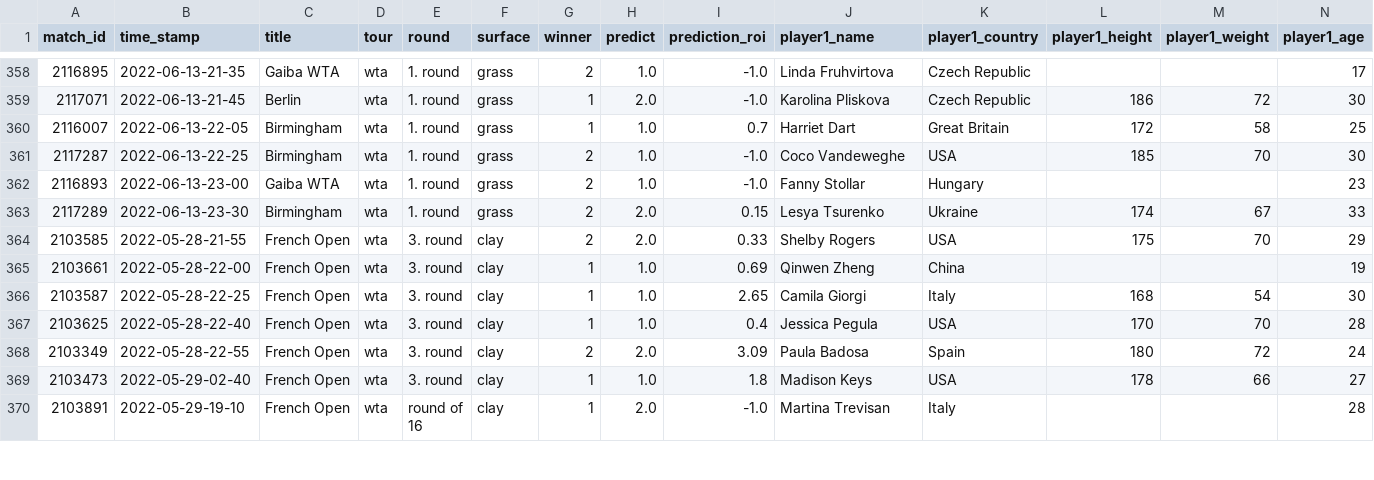
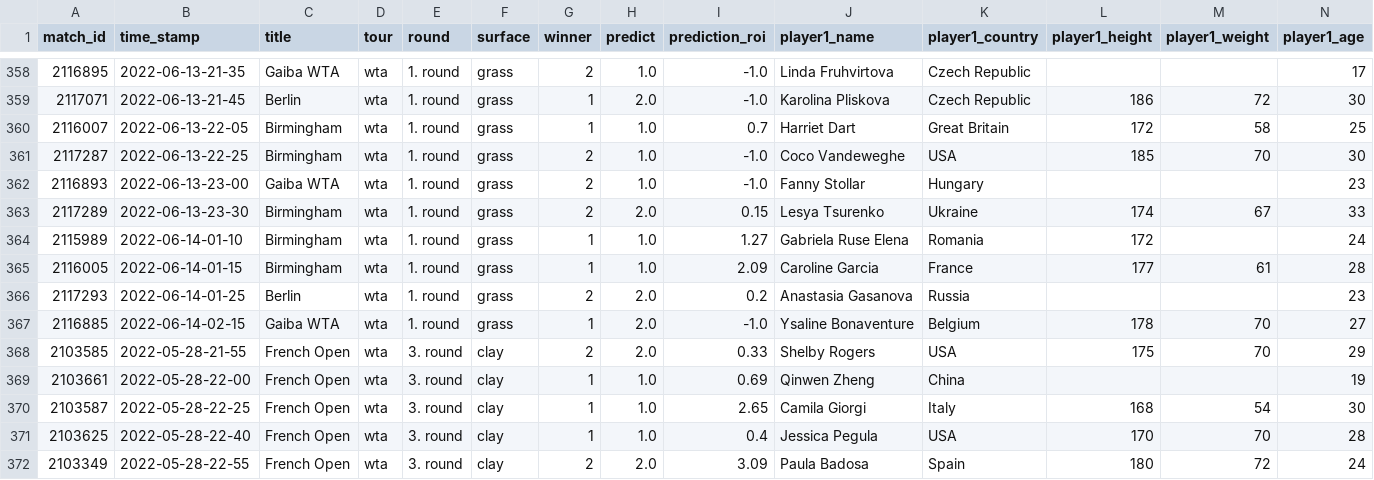
Before and after one commit to ebijun1007/tennis_major_tour_scraper, a CSV file: wta.csv, drawn as a sheet; only a part is shown, gaps mark what is left out; the shorter side is filled out with more unchanged rows; rows hold the shown columns only; the diff names each change by its address in the sheet, - before the commit and + after, or states it on an @@ line.

```diff
--- a/wta.csv
+++ b/wta.csv
+row 364: 2115989 | 2022-06-14-01-10 | Birmingham | wta | 1. round | grass | 1 | 1.0 | 1.27 | Gabriela Ruse Elena | Romania | 172 |  | 24
+row 365: 2116005 | 2022-06-14-01-15 | Birmingham | wta | 1. round | grass | 1 | 1.0 | 2.09 | Caroline Garcia | France | 177 | 61 | 28
+row 366: 2117293 | 2022-06-14-01-25 | Berlin | wta | 1. round | grass | 2 | 2.0 | 0.2 | Anastasia Gasanova | Russia |  |  | 23
+row 367: 2116885 | 2022-06-14-02-15 | Gaiba WTA | wta | 1. round | grass | 1 | 2.0 | -1.0 | Ysaline Bonaventure | Belgium | 178 | 70 | 27
```
Also changed, not shown: atp.csv, data/2022-06-13.csv, 3 other files.
